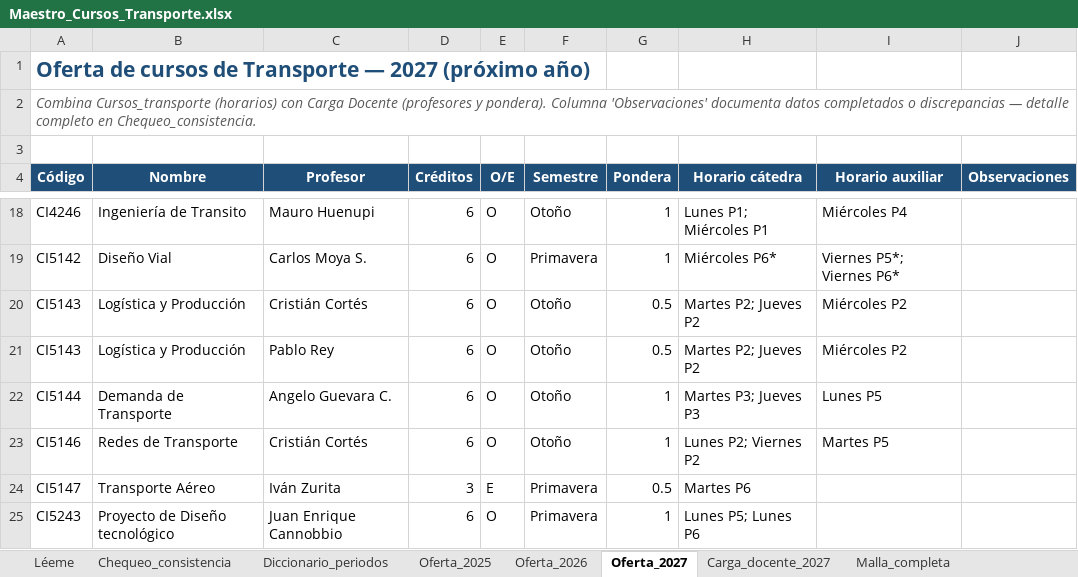
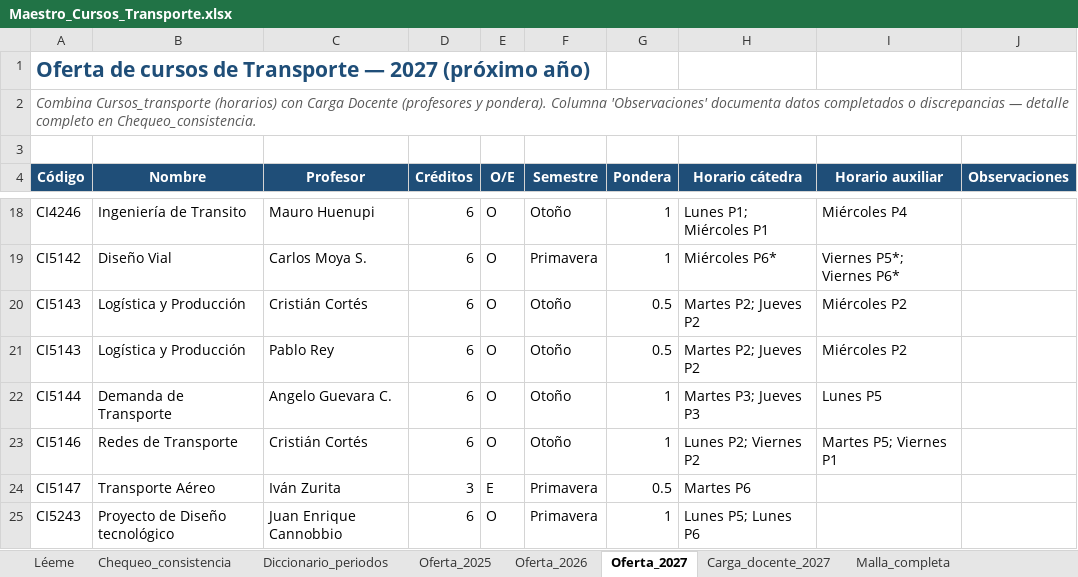
Before and after one commit to bastianhj/planificacion-cursos-transporte, an Excel workbook: Maestro_Cursos_Transporte.xlsx, sheet Oferta_2027, drawn as a sheet; only a part is shown, gaps mark what is left out; values as stored, in another font and other column widths than the file's, no borders; the diff names each change by its address in the sheet, - before the commit and + after, or states it on an @@ line.

Commit message:
Agrega auxiliar Viernes P1 a CI5146 (Cristián Cortés)

```diff
--- a/Maestro_Cursos_Transporte.xlsx (sheet Oferta_2027)
+++ b/Maestro_Cursos_Transporte.xlsx (sheet Oferta_2027)
-I23 (Horario auxiliar): Martes P5
+I23 (Horario auxiliar): Martes P5; Viernes P1
```
Also changed, not shown: sheet Chequeo_consistencia, sheet Malla_completa, sheet Léeme, 1 other file.
